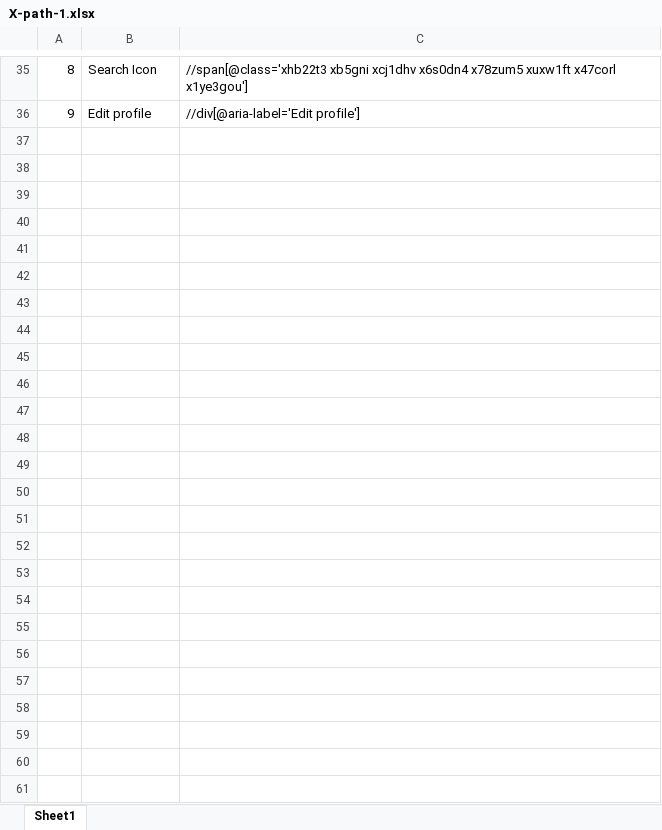
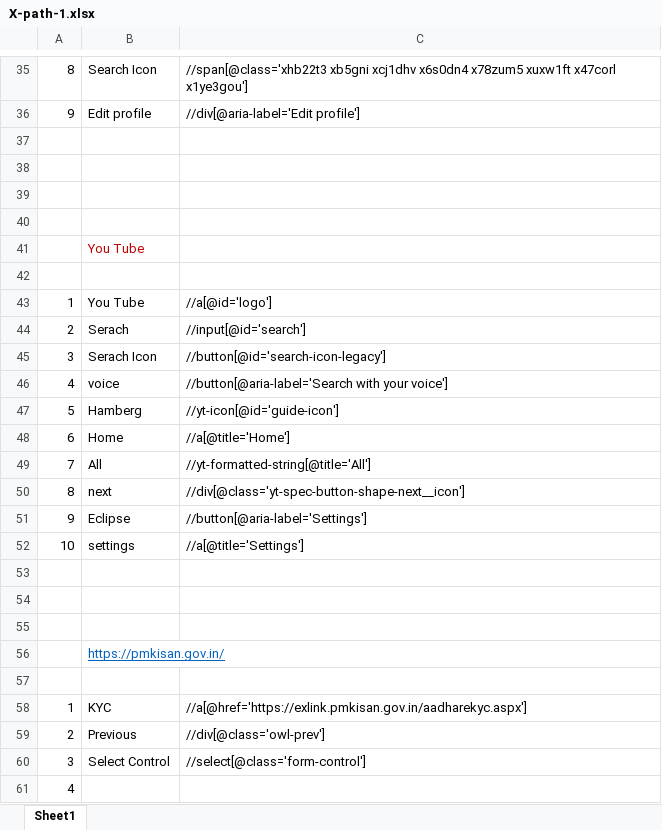
Before and after one commit to Bharathkumar199/REPO_BHARATH, an Excel workbook: X-path-1.xlsx, sheet Sheet1, drawn as a sheet; only a part is shown, gaps mark what is left out; values as stored, in another font and other column widths than the file's, no borders; the diff names each change by its address in the sheet, - before the commit and + after, or states it on an @@ line.

Commit message:
updated

```diff
--- a/X-path-1.xlsx (sheet Sheet1)
+++ b/X-path-1.xlsx (sheet Sheet1)
+row 37: (empty)
+row 38: (empty)
+row 39: (empty)
+row 40: (empty)
+row 41:  | You Tube
+row 42: (empty)
+row 43: 1 | You Tube | //a[@id='logo']
+row 44: 2 | Serach | //input[@id='search']
+row 45: 3 | Serach Icon | //button[@id='search-icon-legacy']
+row 46: 4 | voice | //button[@aria-label='Search with your voice']
+row 47: 5 | Hamberg | //yt-icon[@id='guide-icon']
+row 48: 6 | Home | //a[@title='Home']
+row 49: 7 | All | //yt-formatted-string[@title='All']
+row 50: 8 | next | //div[@class='yt-spec-button-shape-next__icon']
+row 51: 9 | Eclipse | //button[@aria-label='Settings']
+row 52: 10 | settings | //a[@title='Settings']
+row 53: (empty)
+row 54: (empty)
+row 55: (empty)
+row 56:  | https://pmkisan.gov.in/
+row 57: (empty)
+row 58: 1 | KYC | //a[@href='https://exlink.pmkisan.gov.in/aadharekyc.aspx']
+row 59: 2 | Previous | //div[@class='owl-prev']
+row 60: 3 | Select Control | //select[@class='form-control']
+row 61: 4
```
